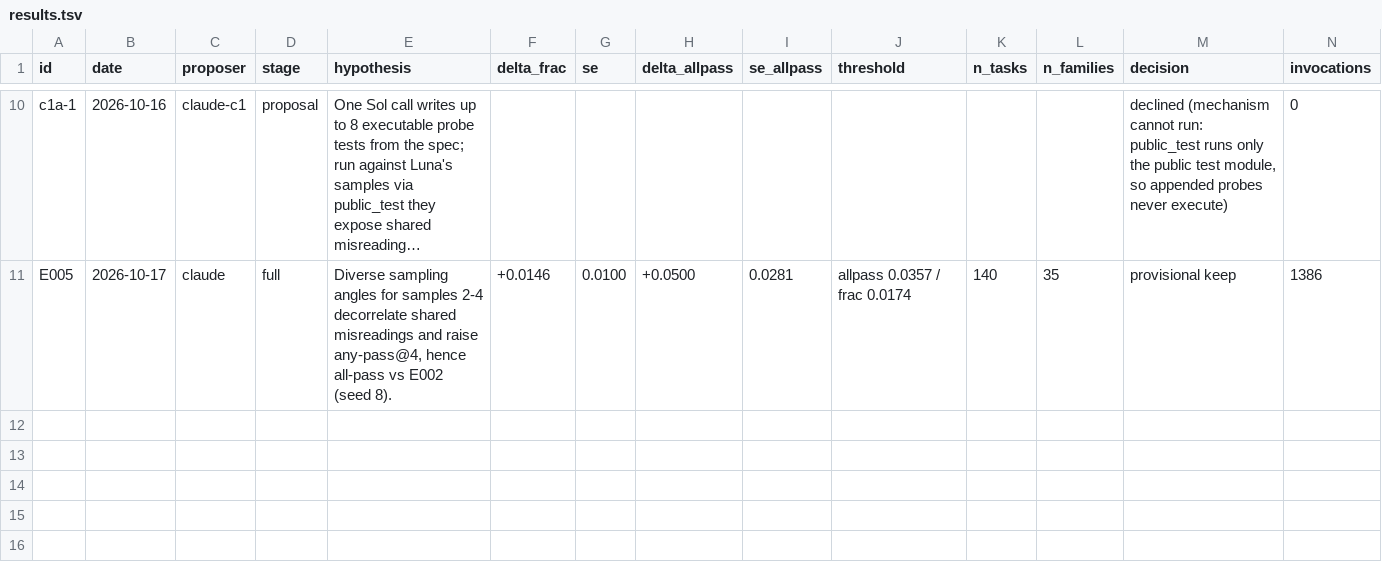
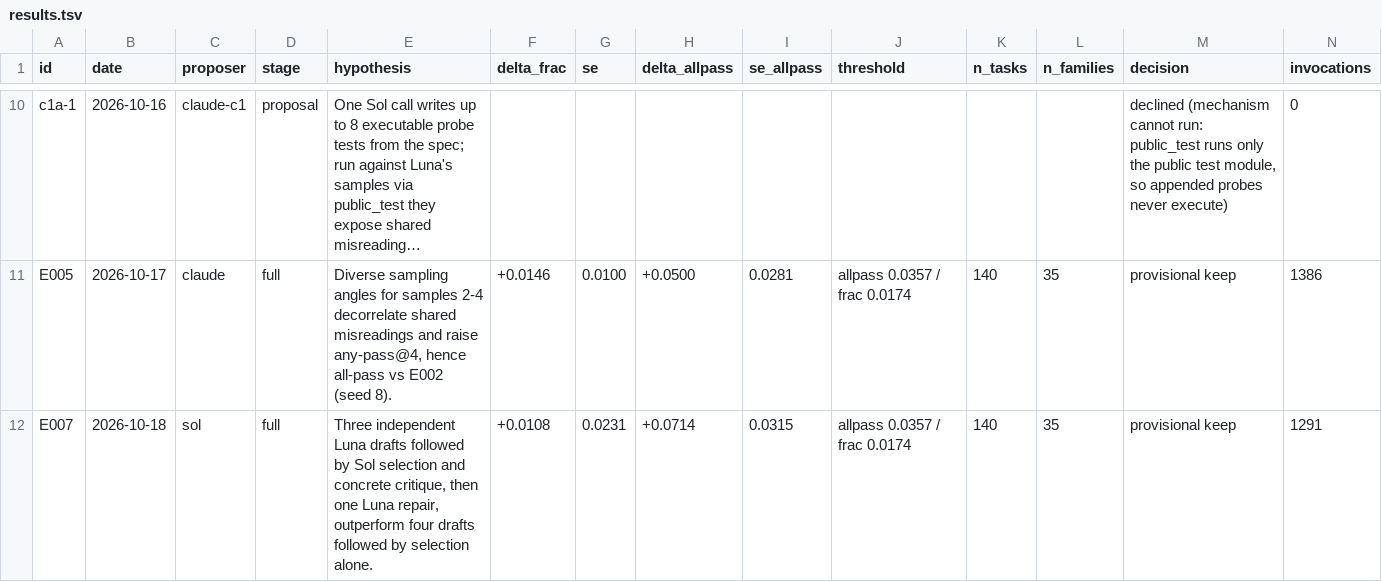
Before and after one commit to Lightless-Labs/skunkworks, a TSV file: a2d-autopoietic-autocatalysis-deutero/nano/results.tsv, drawn as a sheet; only a part is shown, gaps mark what is left out; long unchanged cells end in …; rows hold the shown columns only; the diff names each change by its address in the sheet, - before the commit and + after, or states it on an @@ line.

```diff
--- a/a2d-autopoietic-autocatalysis-deutero/nano/results.tsv
+++ b/a2d-autopoietic-autocatalysis-deutero/nano/results.tsv
+row 12: E007 | 2026-10-18 | sol | full | Three independent Luna drafts followed by Sol selection and concrete critique, then one Luna repair, outperform four drafts followed by selection alone. | +0.0108 | 0.0231 | +0.0714 | 0.0315 | allpass 0.0357 / frac 0.0174 | 140 | 35 | provisional keep | 1291
```
Also changed, not shown: 2 other files.
